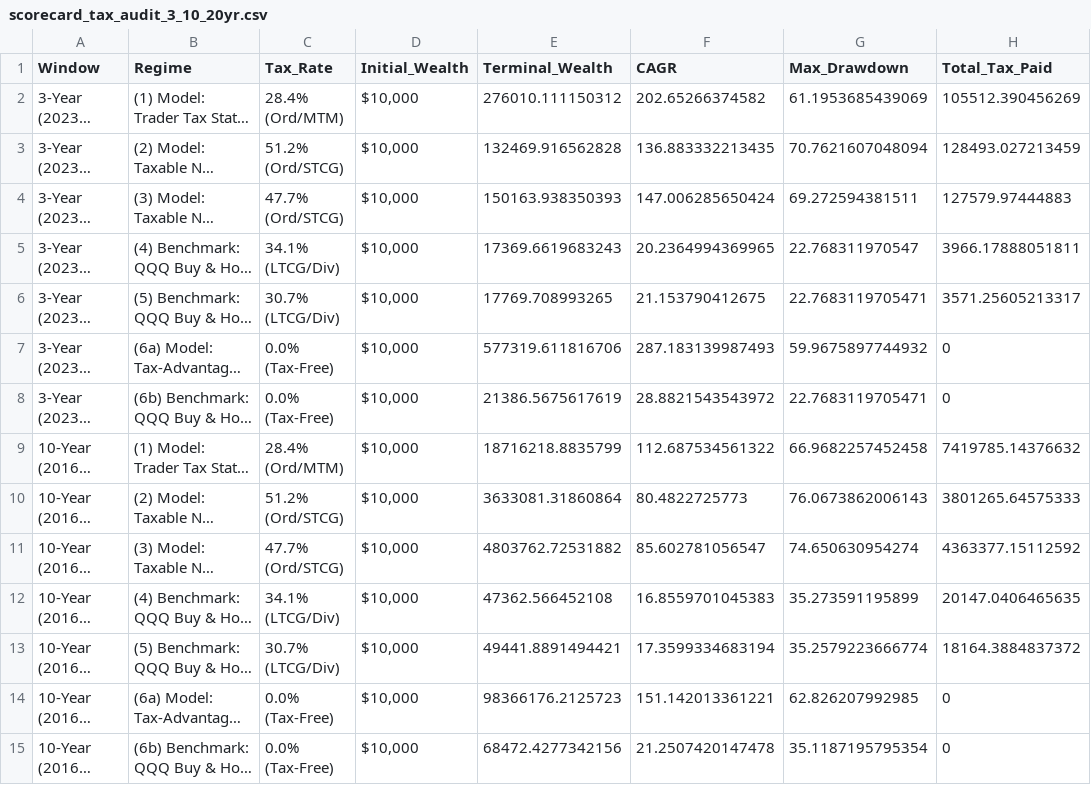
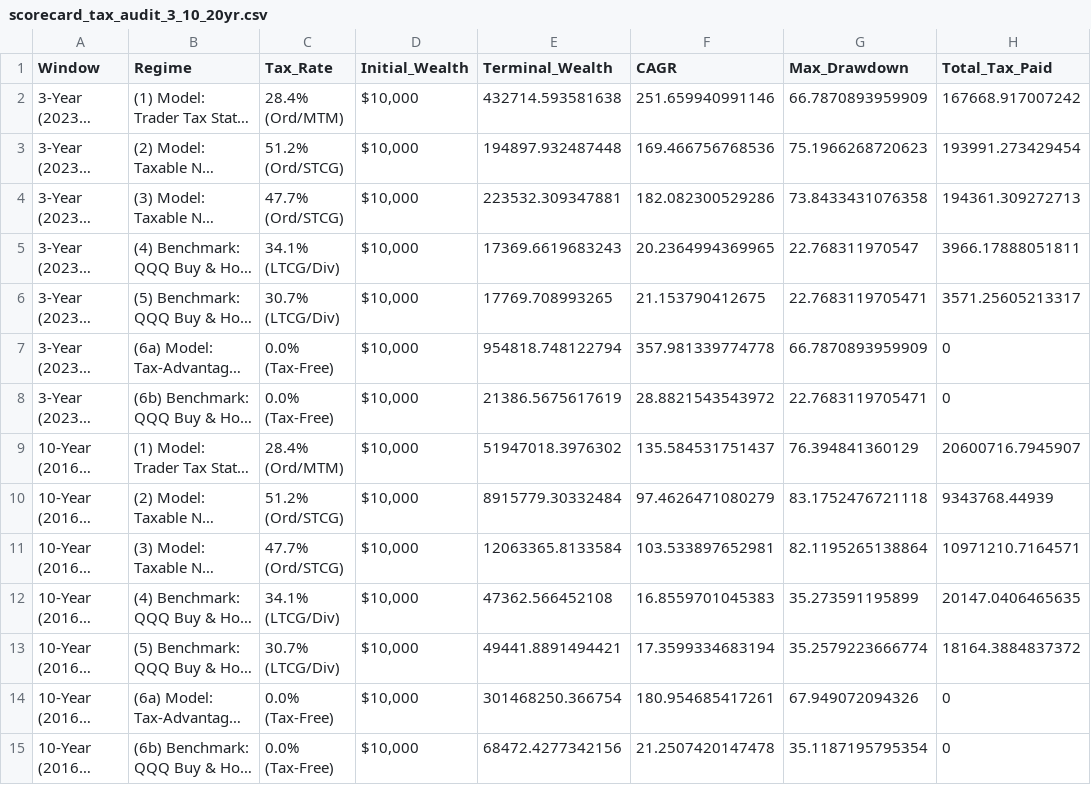
Before and after one commit to cmejo/R_SwingTrading, a CSV file: scratch/scorecard_tax_audit_3_10_20yr.csv, drawn as a sheet; only a part is shown; long unchanged cells end in …; the diff covers the shown part only; the diff names each change by its address in the sheet, - before the commit and + after, or states it on an @@ line.

```diff
--- a/scratch/scorecard_tax_audit_3_10_20yr.csv
+++ b/scratch/scorecard_tax_audit_3_10_20yr.csv
-E2 (Terminal_Wealth): 276010.111150312
+E2 (Terminal_Wealth): 432714.593581638
-F2 (CAGR): 202.65266374582
+F2 (CAGR): 251.659940991146
-G2 (Max_Drawdown): 61.1953685439069
+G2 (Max_Drawdown): 66.7870893959909
-H2 (Total_Tax_Paid): 105512.390456269
+H2 (Total_Tax_Paid): 167668.917007242
-E3 (Terminal_Wealth): 132469.916562828
+E3 (Terminal_Wealth): 194897.932487448
-F3 (CAGR): 136.883332213435
+F3 (CAGR): 169.466756768536
-G3 (Max_Drawdown): 70.7621607048094
+G3 (Max_Drawdown): 75.1966268720623
-H3 (Total_Tax_Paid): 128493.027213459
+H3 (Total_Tax_Paid): 193991.273429454
-E4 (Terminal_Wealth): 150163.938350393
+E4 (Terminal_Wealth): 223532.309347881
-F4 (CAGR): 147.006285650424
+F4 (CAGR): 182.082300529286
-G4 (Max_Drawdown): 69.272594381511
+G4 (Max_Drawdown): 73.8433431076358
-H4 (Total_Tax_Paid): 127579.97444883
+H4 (Total_Tax_Paid): 194361.309272713
-E7 (Terminal_Wealth): 577319.611816706
+E7 (Terminal_Wealth): 954818.748122794
-F7 (CAGR): 287.183139987493
+F7 (CAGR): 357.981339774778
-G7 (Max_Drawdown): 59.9675897744932
+G7 (Max_Drawdown): 66.7870893959909
-E9 (Terminal_Wealth): 18716218.8835799
+E9 (Terminal_Wealth): 51947018.3976302
-F9 (CAGR): 112.687534561322
+F9 (CAGR): 135.584531751437
-G9 (Max_Drawdown): 66.9682257452458
+G9 (Max_Drawdown): 76.394841360129
-H9 (Total_Tax_Paid): 7419785.14376632
+H9 (Total_Tax_Paid): 20600716.7945907
-E10 (Terminal_Wealth): 3633081.31860864
+E10 (Terminal_Wealth): 8915779.30332484
-F10 (CAGR): 80.4822725773
+F10 (CAGR): 97.4626471080279
-G10 (Max_Drawdown): 76.0673862006143
+G10 (Max_Drawdown): 83.1752476721118
-H10 (Total_Tax_Paid): 3801265.64575333
+H10 (Total_Tax_Paid): 9343768.44939
-E11 (Terminal_Wealth): 4803762.72531882
+E11 (Terminal_Wealth): 12063365.8133584
-F11 (CAGR): 85.602781056547
+F11 (CAGR): 103.533897652981
-G11 (Max_Drawdown): 74.650630954274
+G11 (Max_Drawdown): 82.1195265138864
-H11 (Total_Tax_Paid): 4363377.15112592
+H11 (Total_Tax_Paid): 10971210.7164571
-E14 (Terminal_Wealth): 98366176.2125723
+E14 (Terminal_Wealth): 301468250.366754
-F14 (CAGR): 151.142013361221
+F14 (CAGR): 180.954685417261
-G14 (Max_Drawdown): 62.826207992985
+G14 (Max_Drawdown): 67.949072094326
```
Also changed, not shown: 15 edited cells elsewhere in this file, factsheet/data/ultimate_equity.csv, factsheet/data/ultimate_monthly.csv, 14 other files.
